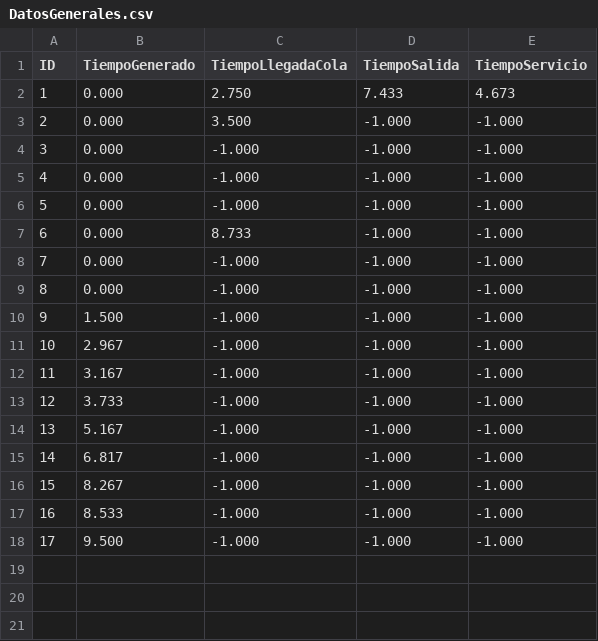
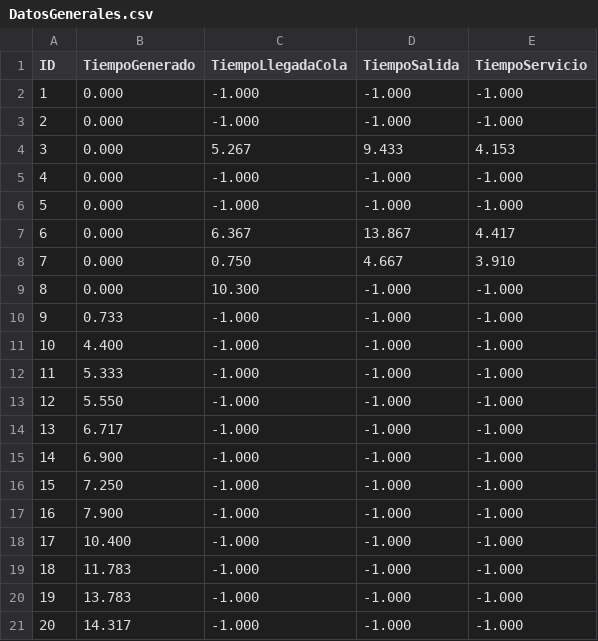
Before and after one commit to JeffryACh/Proyecto01-Jeffry-Federick-JuanJose, a CSV file: Proyecto01/Proyecto01/DatosGenerales.csv, drawn as a sheet; removed rows and columns are numbered as before the commit, all else as after; the diff names each change by its address in the sheet, - before the commit and + after, or states it on an @@ line.

```diff
--- a/Proyecto01/Proyecto01/DatosGenerales.csv
+++ b/Proyecto01/Proyecto01/DatosGenerales.csv
-row 2: 1 | 0.000 | 2.750 | 7.433 | 4.673
-row 3: 2 | 0.000 | 3.500 | -1.000 | -1.000
@@ column A (ID) renumbered between rows 2 and 6 @@
-row 6: 5 | 0.000 | -1.000 | -1.000 | -1.000
-row 7: 6 | 0.000 | 8.733 | -1.000 | -1.000
+row 4: 3 | 0.000 | 5.267 | 9.433 | 4.153
+row 7: 6 | 0.000 | 6.367 | 13.867 | 4.417
+row 8: 7 | 0.000 | 0.750 | 4.667 | 3.910
+row 9: 8 | 0.000 | 10.300 | -1.000 | -1.000
-B10 (TiempoGenerado): 1.500
+B10 (TiempoGenerado): 0.733
-B11 (TiempoGenerado): 2.967
+B11 (TiempoGenerado): 4.400
-B12 (TiempoGenerado): 3.167
+B12 (TiempoGenerado): 5.333
-B13 (TiempoGenerado): 3.733
+B13 (TiempoGenerado): 5.550
-B14 (TiempoGenerado): 5.167
+B14 (TiempoGenerado): 6.717
-B15 (TiempoGenerado): 6.817
+B15 (TiempoGenerado): 6.900
-B16 (TiempoGenerado): 8.267
+B16 (TiempoGenerado): 7.250
-B17 (TiempoGenerado): 8.533
+B17 (TiempoGenerado): 7.900
-B18 (TiempoGenerado): 9.500
+B18 (TiempoGenerado): 10.400
+row 19: 18 | 11.783 | -1.000 | -1.000 | -1.000
+row 20: 19 | 13.783 | -1.000 | -1.000 | -1.000
+row 21: 20 | 14.317 | -1.000 | -1.000 | -1.000
```
Also changed, not shown: Proyecto01/Proyecto01/DatosVehiculos.csv, 4 other files.
